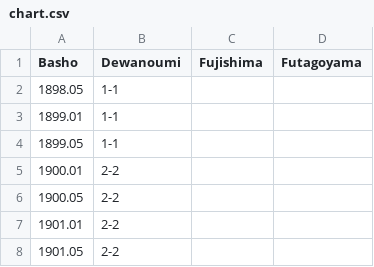
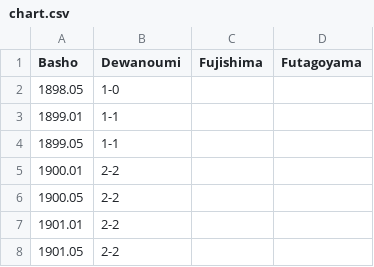
Before and after one commit to andre1670/sumo-heya-chart, a CSV file: chart.csv, drawn as a sheet; only a part is shown.

Commit message:
Update chart.csv

```diff
--- a/chart.csv
+++ b/chart.csv
@@ -1,3 +1,3 @@
 Basho,Dewanoumi,Fujishima,Futagoyama
-1898.05,1-1,,
+1898.05,1-0,,
 1899.01,1-1,,
```
